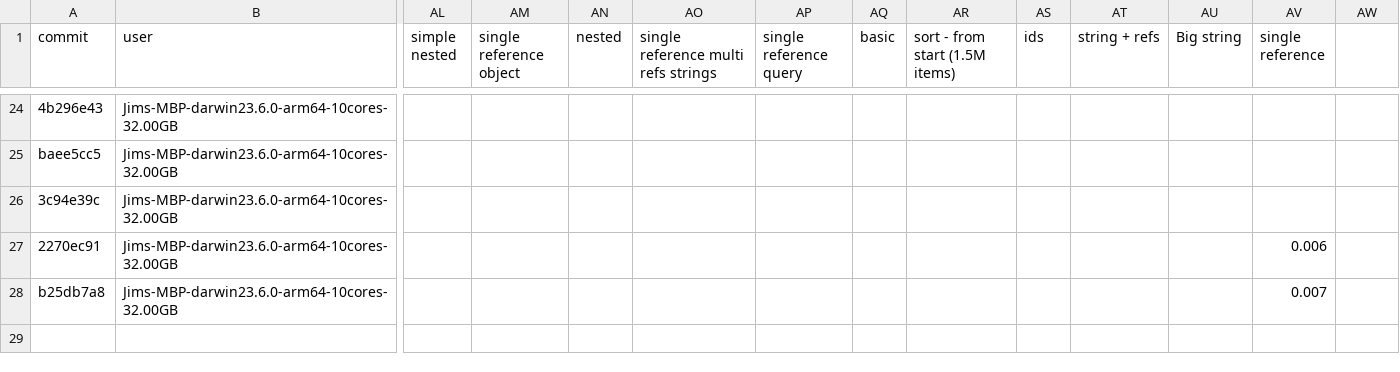
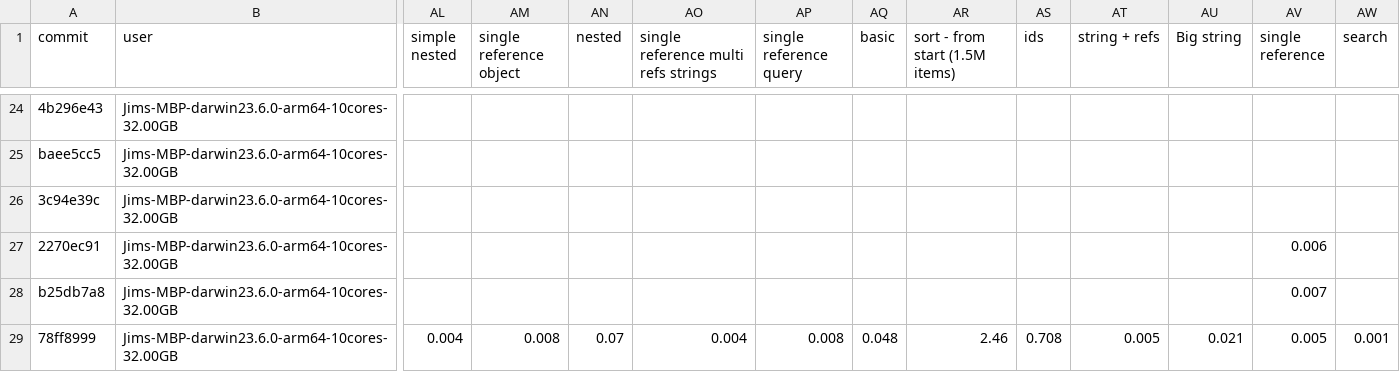
Before and after one commit to atelier-saulx/based, a CSV file: packages/db/test-results.csv, drawn as a sheet; only a part is shown, gaps mark what is left out; rows hold the shown columns only; the diff names each change by its address in the sheet, - before the commit and + after, or states it on an @@ line.

```diff
--- a/packages/db/test-results.csv
+++ b/packages/db/test-results.csv
-AW1: (empty)
+AW1: search
+row 29: 78ff8999 | Jims-MBP-darwin23.6.0-arm64-10cores-32.00GB | 0.004 | 0.008 | 0.07 | 0.004 | 0.008 | 0.048 | 2.46 | 0.708 | 0.005 | 0.021 | 0.005 | 0.001
```
Also changed, not shown: 2 other files.
